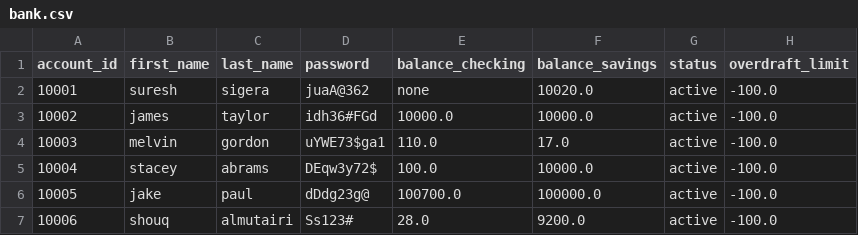
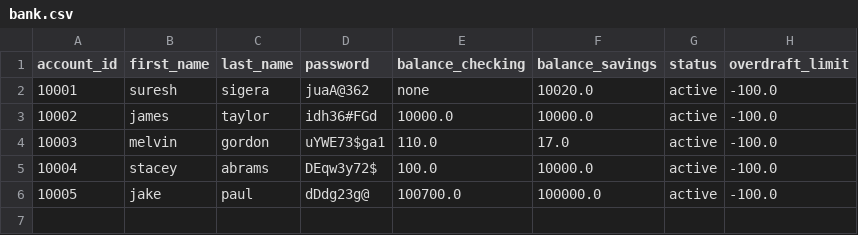
Before and after one commit to shouqv/bank_project_updated, a CSV file: data/bank.csv, drawn as a sheet; the diff names each change by its address in the sheet, - before the commit and + after, or states it on an @@ line.

```diff
--- a/data/bank.csv
+++ b/data/bank.csv
-row 7: 10006 | shouq | almutairi | Ss123# | 28.0 | 9200.0 | active | -100.0
```
Also changed, not shown: 3 other files.
